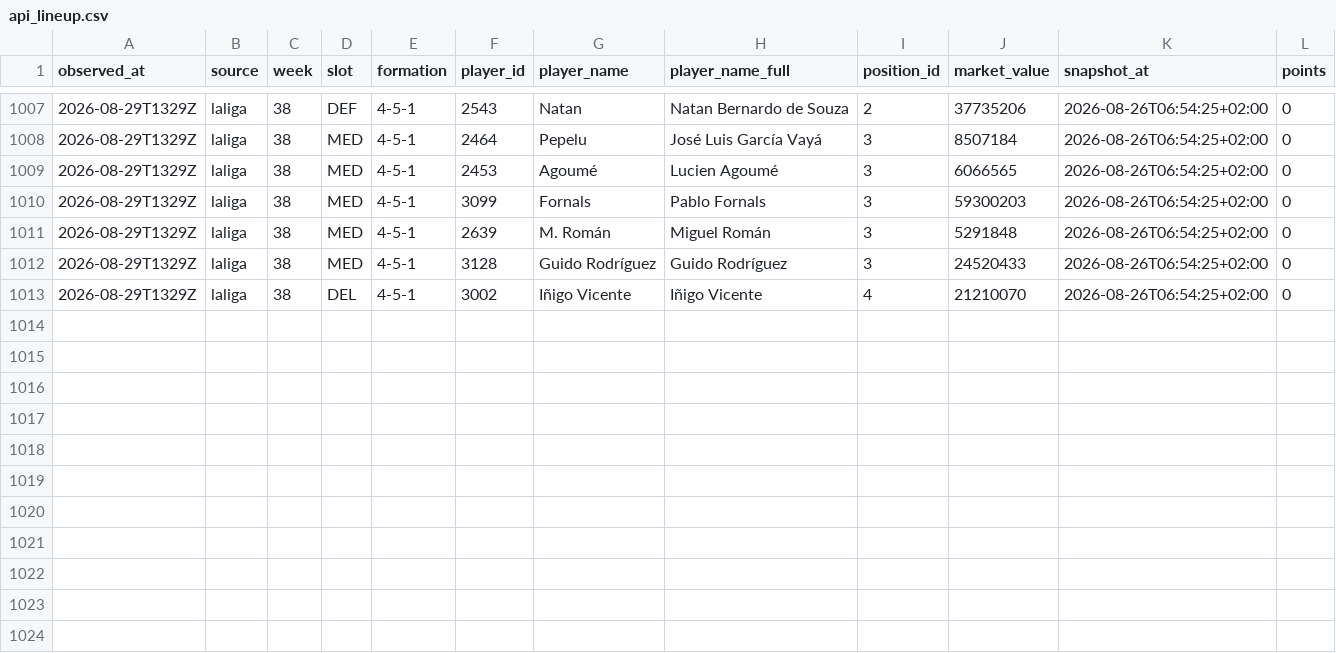
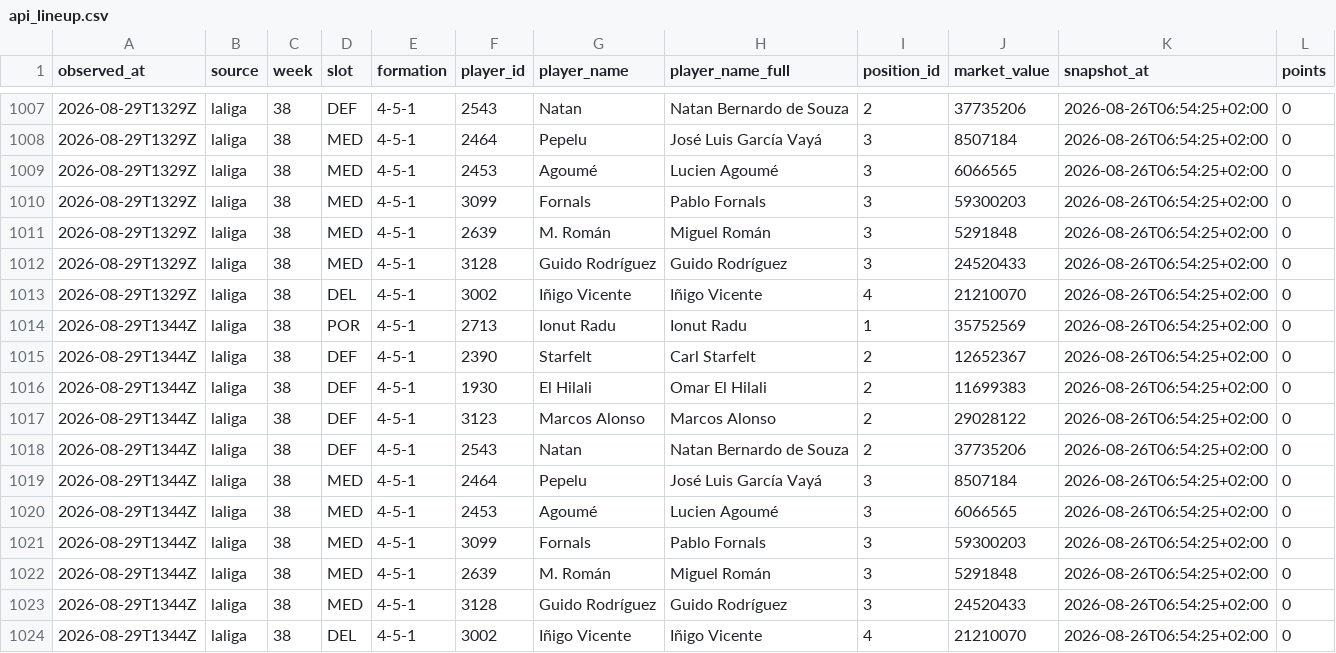
Before and after one commit to OrsM/liga_five_guys, a CSV file: data/tidy/api_lineup.csv, drawn as a sheet; only a part is shown, gaps mark what is left out; the diff names each change by its address in the sheet, - before the commit and + after, or states it on an @@ line.

```diff
--- a/data/tidy/api_lineup.csv
+++ b/data/tidy/api_lineup.csv
+row 1014: 2026-08-29T1344Z | laliga | 38 | POR | 4-5-1 | 2713 | Ionut Radu | Ionut Radu | 1 | 35752569 | 2026-08-26T06:54:25+02:00 | 0
+row 1015: 2026-08-29T1344Z | laliga | 38 | DEF | 4-5-1 | 2390 | Starfelt | Carl Starfelt | 2 | 12652367 | 2026-08-26T06:54:25+02:00 | 0
+row 1016: 2026-08-29T1344Z | laliga | 38 | DEF | 4-5-1 | 1930 | El Hilali | Omar El Hilali | 2 | 11699383 | 2026-08-26T06:54:25+02:00 | 0
+row 1017: 2026-08-29T1344Z | laliga | 38 | DEF | 4-5-1 | 3123 | Marcos Alonso | Marcos Alonso | 2 | 29028122 | 2026-08-26T06:54:25+02:00 | 0
+row 1018: 2026-08-29T1344Z | laliga | 38 | DEF | 4-5-1 | 2543 | Natan | Natan Bernardo de Souza | 2 | 37735206 | 2026-08-26T06:54:25+02:00 | 0
+row 1019: 2026-08-29T1344Z | laliga | 38 | MED | 4-5-1 | 2464 | Pepelu | José Luis García Vayá | 3 | 8507184 | 2026-08-26T06:54:25+02:00 | 0
+row 1020: 2026-08-29T1344Z | laliga | 38 | MED | 4-5-1 | 2453 | Agoumé | Lucien Agoumé | 3 | 6066565 | 2026-08-26T06:54:25+02:00 | 0
+row 1021: 2026-08-29T1344Z | laliga | 38 | MED | 4-5-1 | 3099 | Fornals | Pablo Fornals | 3 | 59300203 | 2026-08-26T06:54:25+02:00 | 0
+row 1022: 2026-08-29T1344Z | laliga | 38 | MED | 4-5-1 | 2639 | M. Román | Miguel Román | 3 | 5291848 | 2026-08-26T06:54:25+02:00 | 0
+row 1023: 2026-08-29T1344Z | laliga | 38 | MED | 4-5-1 | 3128 | Guido Rodríguez | Guido Rodríguez | 3 | 24520433 | 2026-08-26T06:54:25+02:00 | 0
+row 1024: 2026-08-29T1344Z | laliga | 38 | DEL | 4-5-1 | 3002 | Iñigo Vicente | Iñigo Vicente | 4 | 21210070 | 2026-08-26T06:54:25+02:00 | 0
```
Also changed, not shown: data/decisions/slate_log.csv, data/decisions/squad_log.csv, 19 other files.
